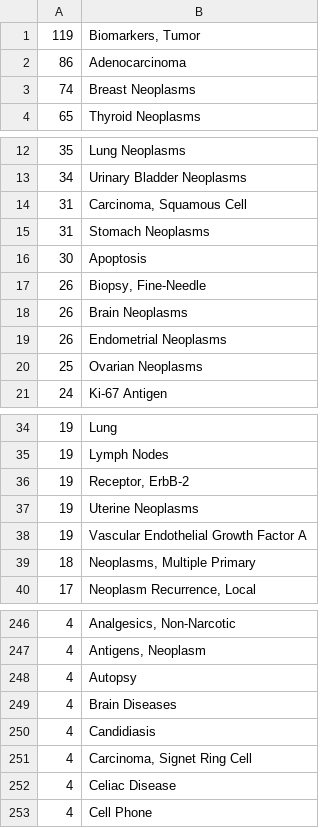
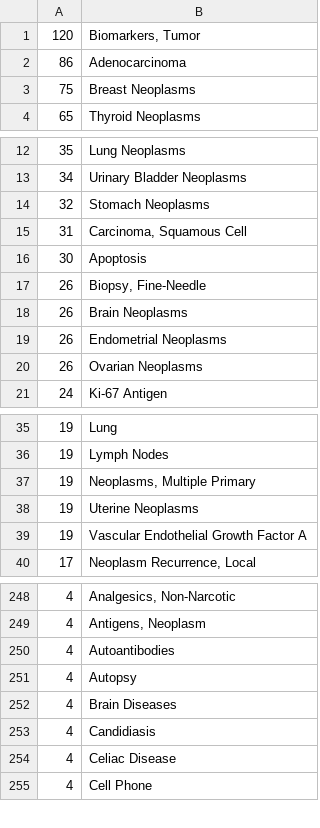
Before and after one commit to sbalci/bibliometrics, a CSV file: data/PathologyTurkeyMeSH.csv, drawn as a sheet; only a part is shown, gaps mark what is left out; the diff covers the shown part only.

```diff
--- a/data/PathologyTurkeyMeSH.csv
+++ b/data/PathologyTurkeyMeSH.csv
@@ -1,4 +1,4 @@
-119	Biomarkers, Tumor
+120	Biomarkers, Tumor
 86	Adenocarcinoma
-74	Breast Neoplasms
+75	Breast Neoplasms
 65	Thyroid Neoplasms
@@ -13,4 +13,4 @@
 34	Urinary Bladder Neoplasms
+32	Stomach Neoplasms
 31	Carcinoma, Squamous Cell
-31	Stomach Neoplasms
 30	Apoptosis
@@ -19,3 +19,3 @@
 26	Endometrial Neoplasms
-25	Ovarian Neoplasms
+26	Ovarian Neoplasms
 24	Ki-67 Antigen
@@ -35,6 +36,5 @@
 19	Lymph Nodes
-19	Receptor, ErbB-2
+19	Neoplasms, Multiple Primary
 19	Uterine Neoplasms
 19	Vascular Endothelial Growth Factor A
-18	Neoplasms, Multiple Primary
 17	Neoplasm Recurrence, Local
@@ -247,2 +249,3 @@
 4	Antigens, Neoplasm
+4	Autoantibodies
 4	Autopsy
@@ -250,3 +253,2 @@
 4	Candidiasis
-4	Carcinoma, Signet Ring Cell
 4	Celiac Disease
```
Also changed, not shown: 13 added rows, 6 removed rows and 1 edited cell elsewhere in this file, data/authorkeywords.csv, 5 other files.
